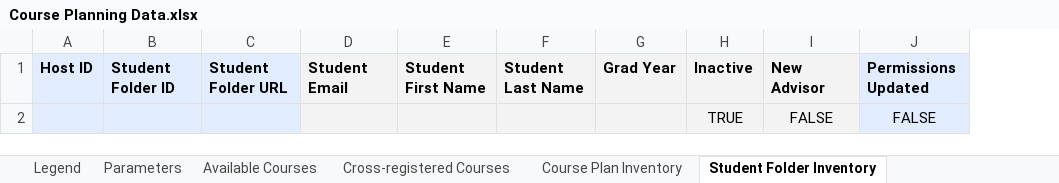
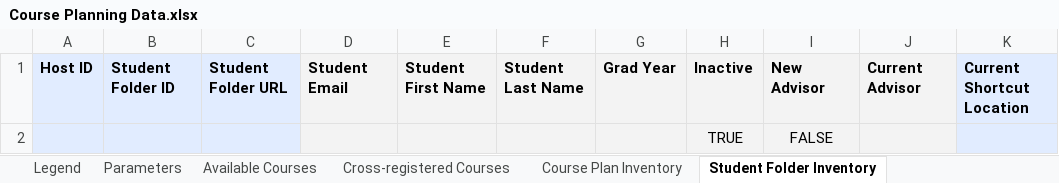
Before and after one commit to groton-school/course-planning-tool, an Excel workbook: schema/sheets/Course Planning Data.xlsx, sheet Student Folder Inventory, drawn as a sheet; values as stored, in another font and other column widths than the file's, no borders; charts and pictures and conditional formats not drawn; removed rows and columns are numbered as before the commit, all else as after; the diff names each change by its address in the sheet, - before the commit and + after, or states it on an @@ line.

```diff
--- a/schema/sheets/Course Planning Data.xlsx (sheet Student Folder Inventory)
+++ b/schema/sheets/Course Planning Data.xlsx (sheet Student Folder Inventory)
-column J, rows 1-2: Permissions Updated | FALSE
+column J, row 1: Current Advisor
+column K, row 1: Current Shortcut Location
```
Also changed, not shown: sheet Faculty List, sheet Student List, sheet Advisor List, sheet Course Plan Inventory, sheet Parameters, sheet Advisor Folder Inventory, 1 more sheet, other sheet tabs, formulas that keep their value, charts or pictures, 8 other files.
